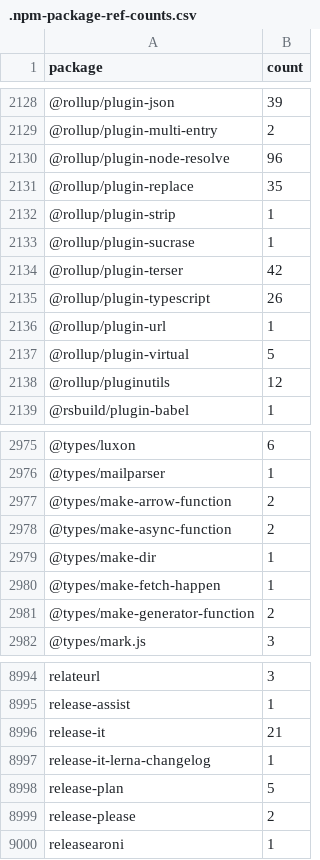
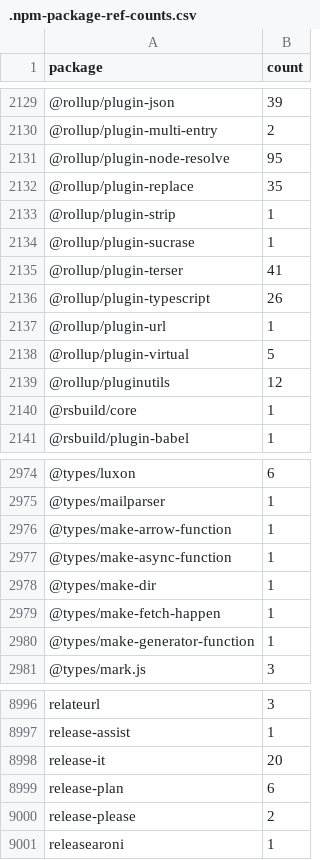
Before and after one commit to streetsidesoftware/cspell-dicts, a CSV file: dictionaries/npm/src/npm/.npm-package-ref-counts.csv, drawn as a sheet; only a part is shown, gaps mark what is left out; the diff covers the shown part only.

```diff
--- a/dictionaries/npm/src/npm/.npm-package-ref-counts.csv
+++ b/dictionaries/npm/src/npm/.npm-package-ref-counts.csv
@@ -2129,3 +2130,3 @@ package,count
 @rollup/plugin-multi-entry,2
-@rollup/plugin-node-resolve,96
+@rollup/plugin-node-resolve,95
 @rollup/plugin-replace,35
@@ -2133,3 +2134,3 @@ package,count
 @rollup/plugin-sucrase,1
-@rollup/plugin-terser,42
+@rollup/plugin-terser,41
 @rollup/plugin-typescript,26
@@ -2138,2 +2139,3 @@ package,count
 @rollup/pluginutils,12
+@rsbuild/core,1
 @rsbuild/plugin-babel,1
@@ -2976,7 +2975,7 @@ package,count
 @types/mailparser,1
-@types/make-arrow-function,2
-@types/make-async-function,2
+@types/make-arrow-function,1
+@types/make-async-function,1
 @types/make-dir,1
 @types/make-fetch-happen,1
-@types/make-generator-function,2
+@types/make-generator-function,1
 @types/mark.js,3
@@ -8995,5 +8997,4 @@ relateurl,3
 release-assist,1
-release-it,21
-release-it-lerna-changelog,1
-release-plan,5
+release-it,20
+release-plan,6
 release-please,2
```
Also changed, not shown: 6 added rows, 6 removed rows and 81 edited cells elsewhere in this file, 2 other files.
